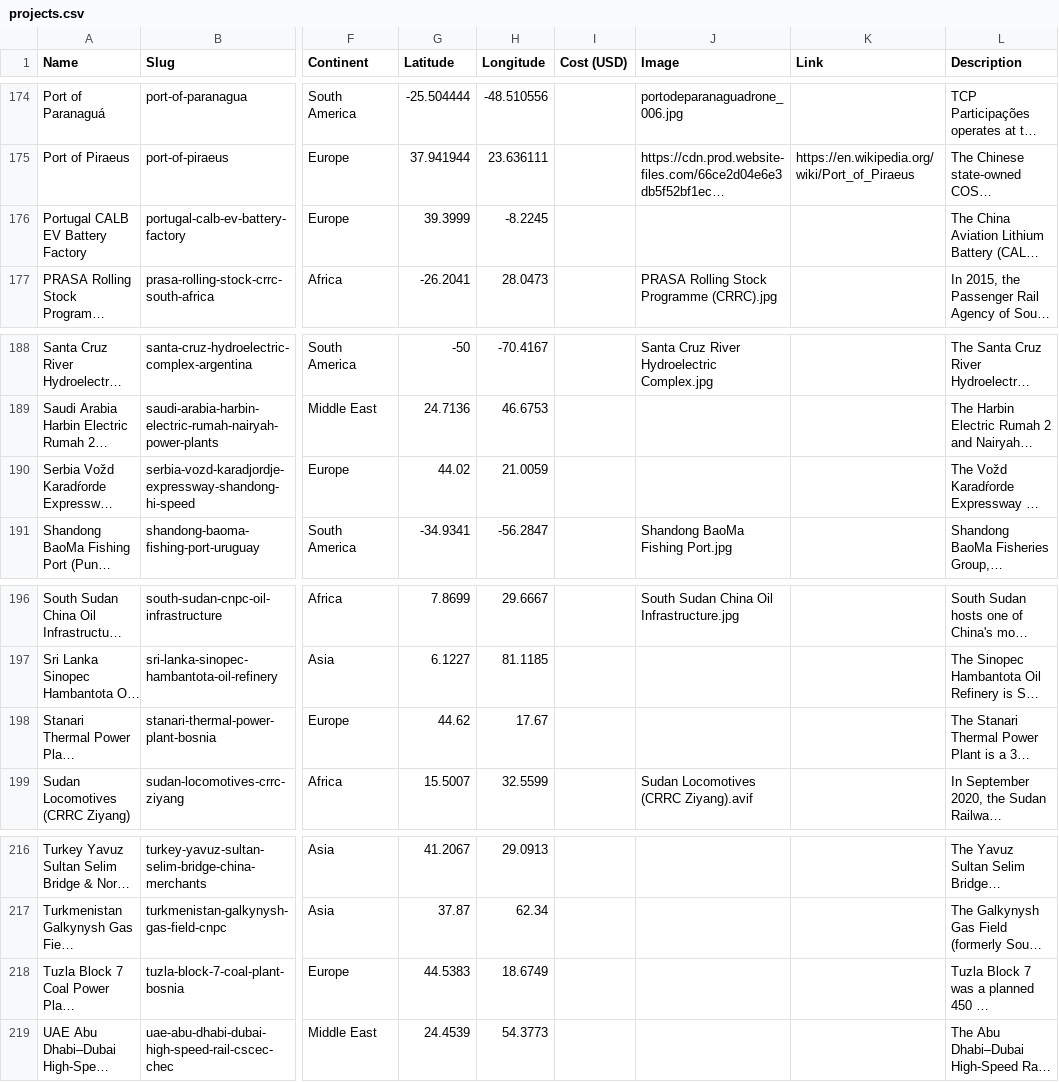
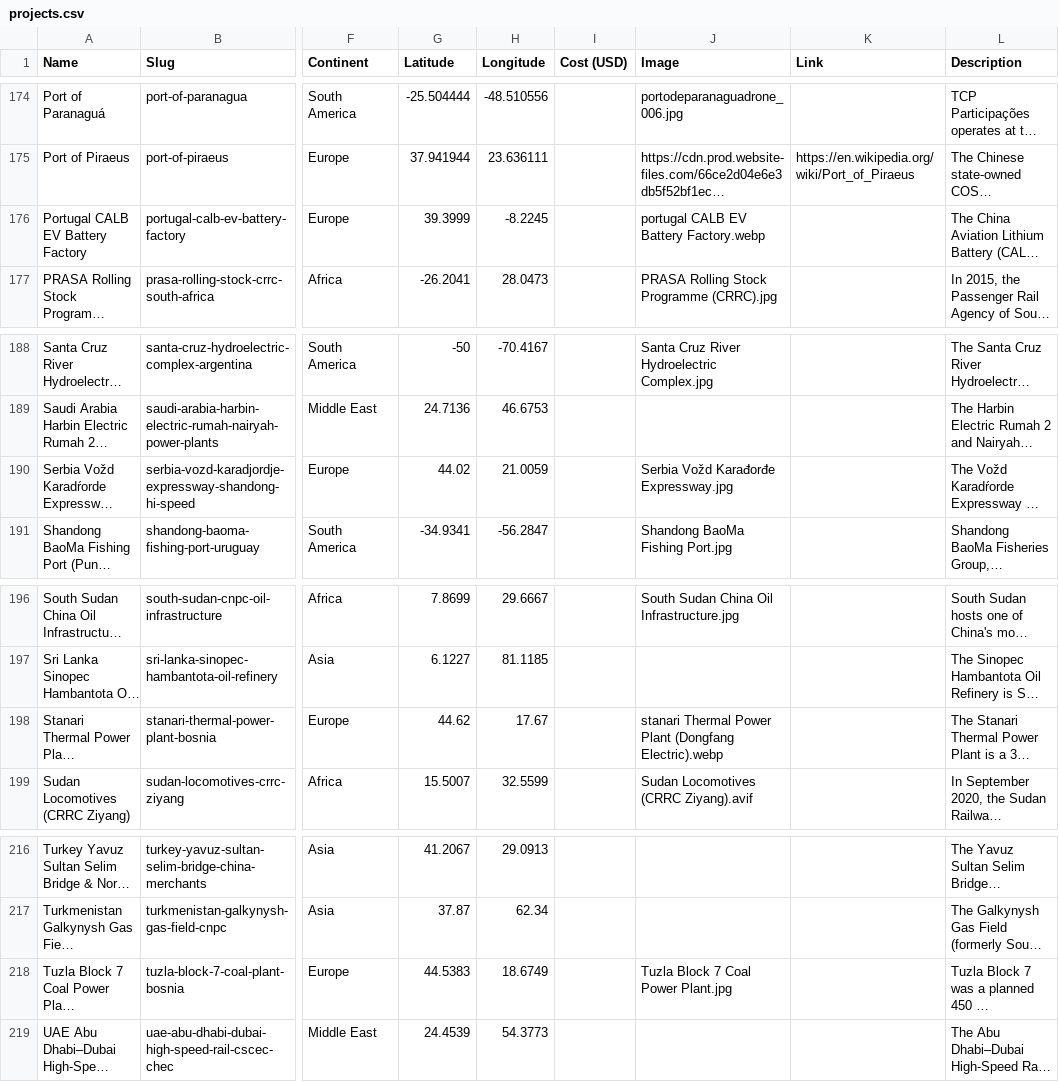
Before and after one commit to michaeltewasart/beltandroadtracker, a CSV file: data/projects.csv, drawn as a sheet; only a part is shown, gaps mark what is left out; long unchanged cells end in …; the diff covers the shown part only; the diff names each change by its address in the sheet, - before the commit and + after, or states it on an @@ line.

```diff
--- a/data/projects.csv
+++ b/data/projects.csv
-J176 (Image): (empty)
+J176 (Image): portugal CALB EV Battery Factory.webp
-J190 (Image): (empty)
+J190 (Image): Serbia Vožd Karađorđe Expressway.jpg
-J198 (Image): (empty)
+J198 (Image): stanari Thermal Power Plant (Dongfang Electric).webp
-J218 (Image): (empty)
+J218 (Image): Tuzla Block 7 Coal Power Plant.jpg
```
Also changed, not shown: 17 edited cells elsewhere in this file, 20 other files.
